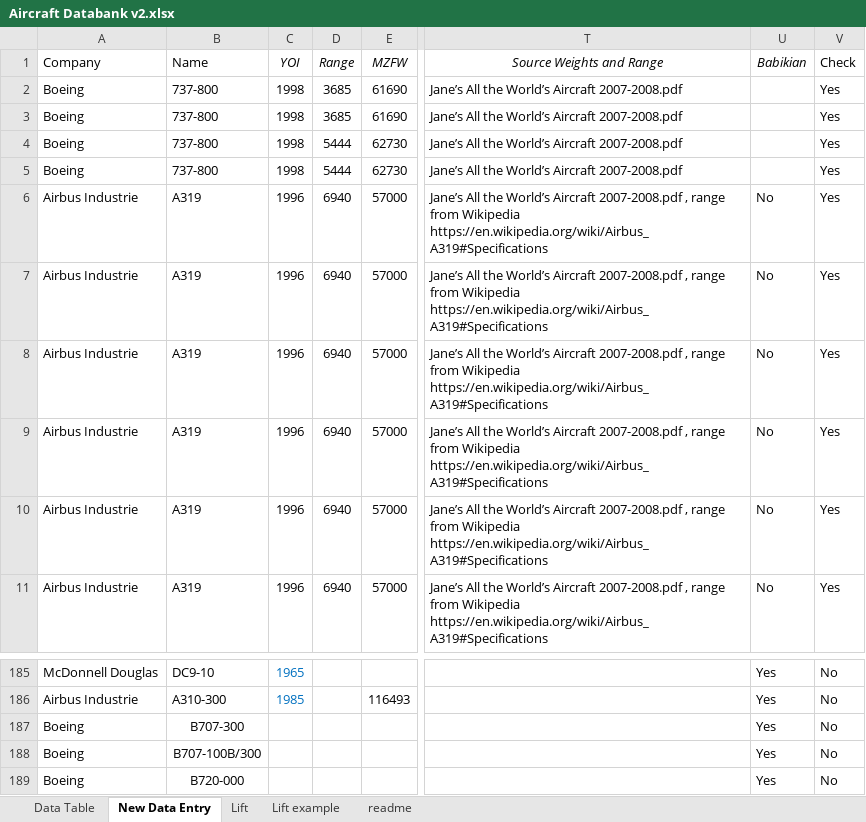
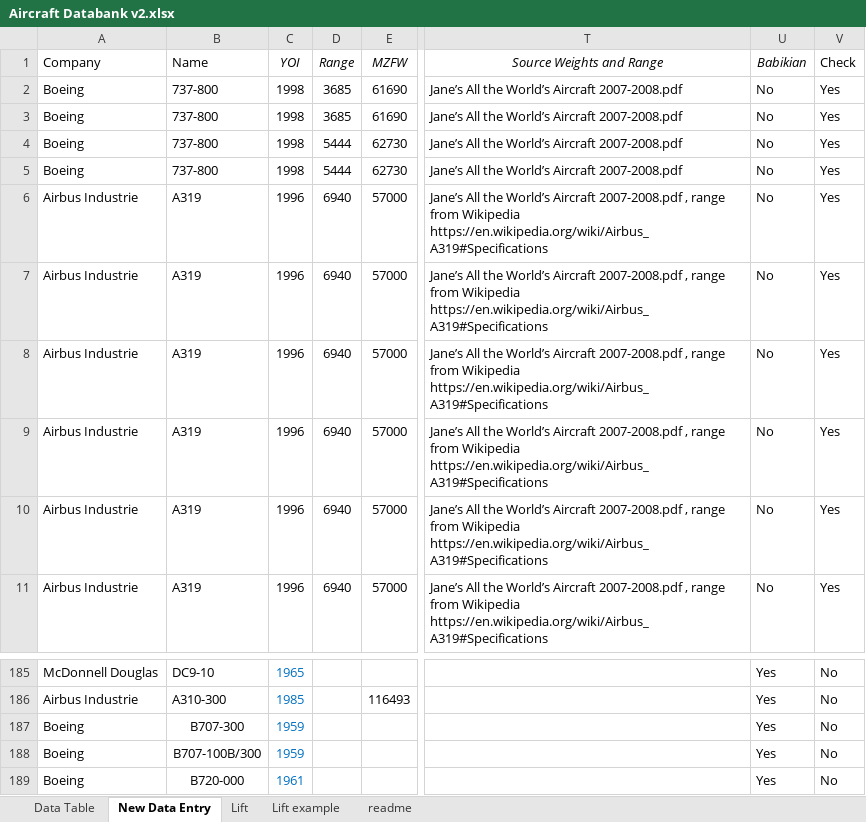
Before and after one commit to rohrerph/Master_Thesis_Codes, an Excel workbook: overall/data/Aircraft Databank v2.xlsx, sheet New Data Entry, drawn as a sheet; only a part is shown, gaps mark what is left out; values as stored, in another font and other column widths than the file's, no borders; the diff names each change by its address in the sheet, - before the commit and + after, or states it on an @@ line.

```diff
--- a/overall/data/Aircraft Databank v2.xlsx (sheet New Data Entry)
+++ b/overall/data/Aircraft Databank v2.xlsx (sheet New Data Entry)
-U2:U5 (Babikian): (empty)
+U2:U5 (Babikian): No
-C187:C188 (YOI): (empty)
+C187:C188 (YOI): 1959
-C189 (YOI): (empty)
+C189 (YOI): 1961
```
Also changed, not shown: engine/data/additional_engines.xlsx, engine/data/all_engines_for_calibration.xlsx, 14 other files.
